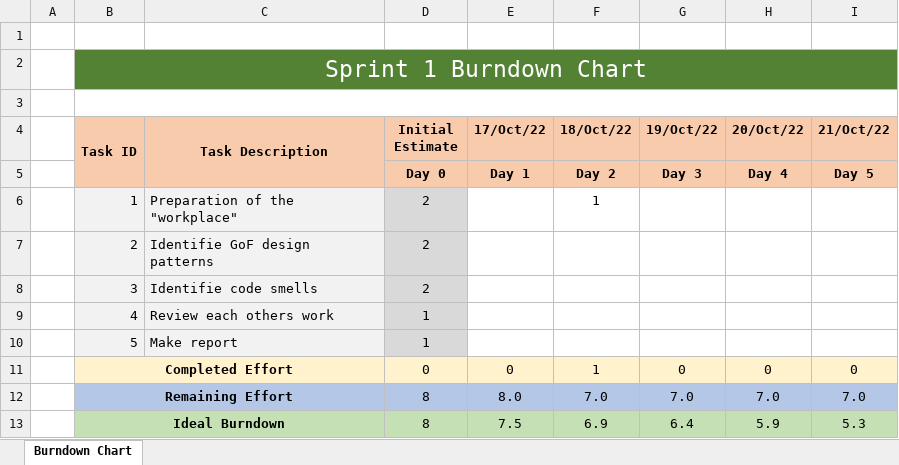
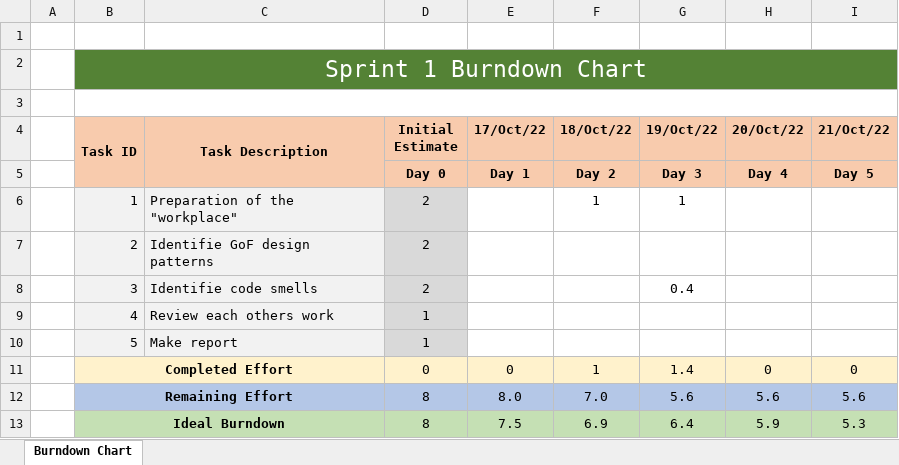
Before and after one commit to anaGadelha19/ganttproject, an Excel workbook: Project/Phase 1/Sprint1/Burndown chart.xlsx, sheet Burndown Chart, drawn as a sheet; values as stored, in another font and other column widths than the file's, no borders; charts and pictures not drawn; the diff names each change by its address in the sheet, - before the commit and + after, or states it on an @@ line.

Commit message:
Burndown chart and sprint backlog updated. Code smells Martim Costa

```diff
--- a/Project/Phase 1/Sprint1/Burndown chart.xlsx (sheet Burndown Chart)
+++ b/Project/Phase 1/Sprint1/Burndown chart.xlsx (sheet Burndown Chart)
-G6 (19/Oct/22): (empty)
+G6 (19/Oct/22): 1
-G8 (19/Oct/22): (empty)
+G8 (19/Oct/22): 0.4
-G11 (19/Oct/22): 0
+G11 (19/Oct/22): 1.4
-G12 (19/Oct/22): 7.0
+G12 (19/Oct/22): 5.6
-H12 (20/Oct/22): 7.0
+H12 (20/Oct/22): 5.6
-I12 (21/Oct/22): 7.0
+I12 (21/Oct/22): 5.6
```
Also changed, not shown: charts or pictures, Project/Phase 1/Sprint1/Sprint Backlog.xlsx, 1 other file.
